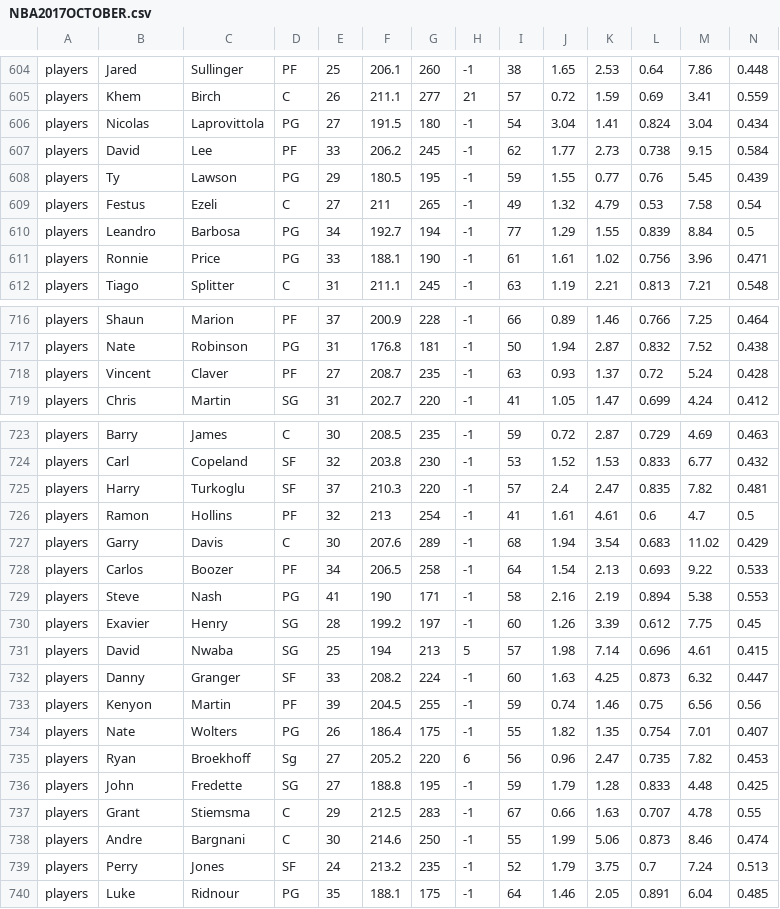
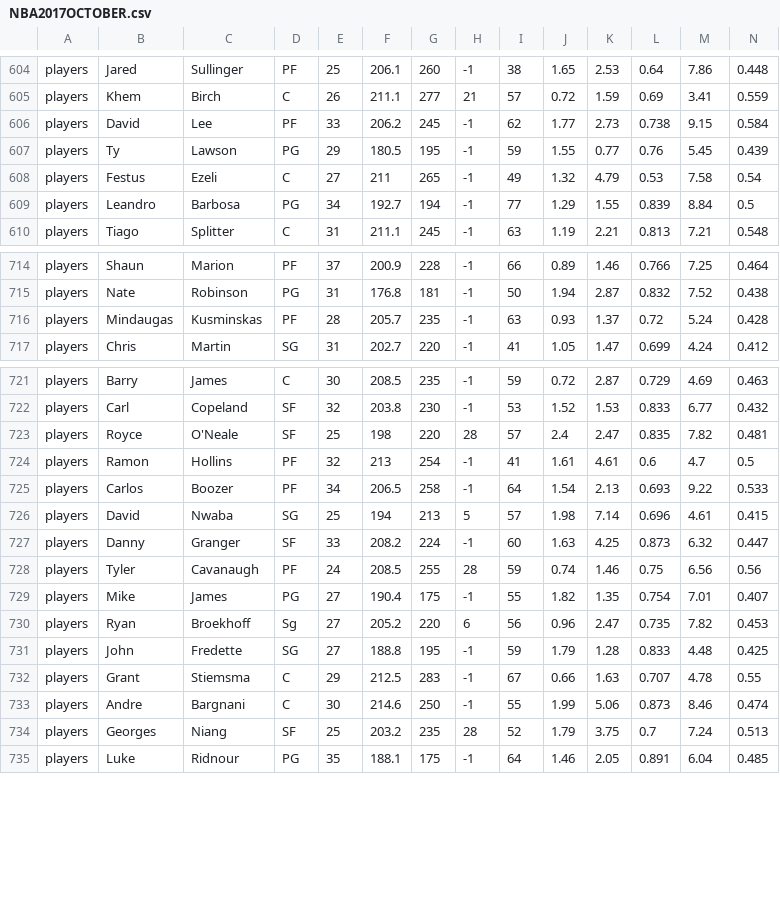
Before and after one commit to James0014/jam, a CSV file: NBA2017OCTOBER.csv, drawn as a sheet; only a part is shown, gaps mark what is left out; removed rows and columns are numbered as before the commit, all else as after; rows hold the shown columns only; the diff covers the shown part only; the diff names each change by its address in the sheet, - before the commit and + after, or states it on an @@ line.

Commit message:
Update NBA2017OCTOBER.csv

```diff
--- a/NBA2017OCTOBER.csv
+++ b/NBA2017OCTOBER.csv
-row 606: players | Nicolas | Laprovittola | PG | 27 | 191.5 | 180 | -1 | 54 | 3.04 | 1.41 | 0.824 | 3.04 | 0.434
-row 611: players | Ronnie | Price | PG | 33 | 188.1 | 190 | -1 | 61 | 1.61 | 1.02 | 0.756 | 3.96 | 0.471
-B716: Vincent
+B716: Mindaugas
-C716: Claver
+C716: Kusminskas
-E716: 27
+E716: 28
-F716: 208.7
+F716: 205.7
-B723: Harry
+B723: Royce
-C723: Turkoglu
+C723: O'Neale
-E723: 37
+E723: 25
-F723: 210.3
+F723: 198
-H723: -1
+H723: 28
-row 727: players | Garry | Davis | C | 30 | 207.6 | 289 | -1 | 68 | 1.94 | 3.54 | 0.683 | 11.02 | 0.429
-row 729: players | Steve | Nash | PG | 41 | 190 | 171 | -1 | 58 | 2.16 | 2.19 | 0.894 | 5.38 | 0.553
-row 730: players | Exavier | Henry | SG | 28 | 199.2 | 197 | -1 | 60 | 1.26 | 3.39 | 0.612 | 7.75 | 0.45
-B728: Kenyon
+B728: Tyler
-C728: Martin
+C728: Cavanaugh
-E728: 39
+E728: 24
-F728: 204.5
+F728: 208.5
-H728: -1
+H728: 28
-B729: Nate
+B729: Mike
-C729: Wolters
+C729: James
-E729: 26
+E729: 27
-F729: 186.4
+F729: 190.4
-B734: Perry
+B734: Georges
-C734: Jones
+C734: Niang
-E734: 24
+E734: 25
-F734: 213.2
+F734: 203.2
-H734: -1
+H734: 28
```
Also changed, not shown: 39 edited cells elsewhere in this file.
